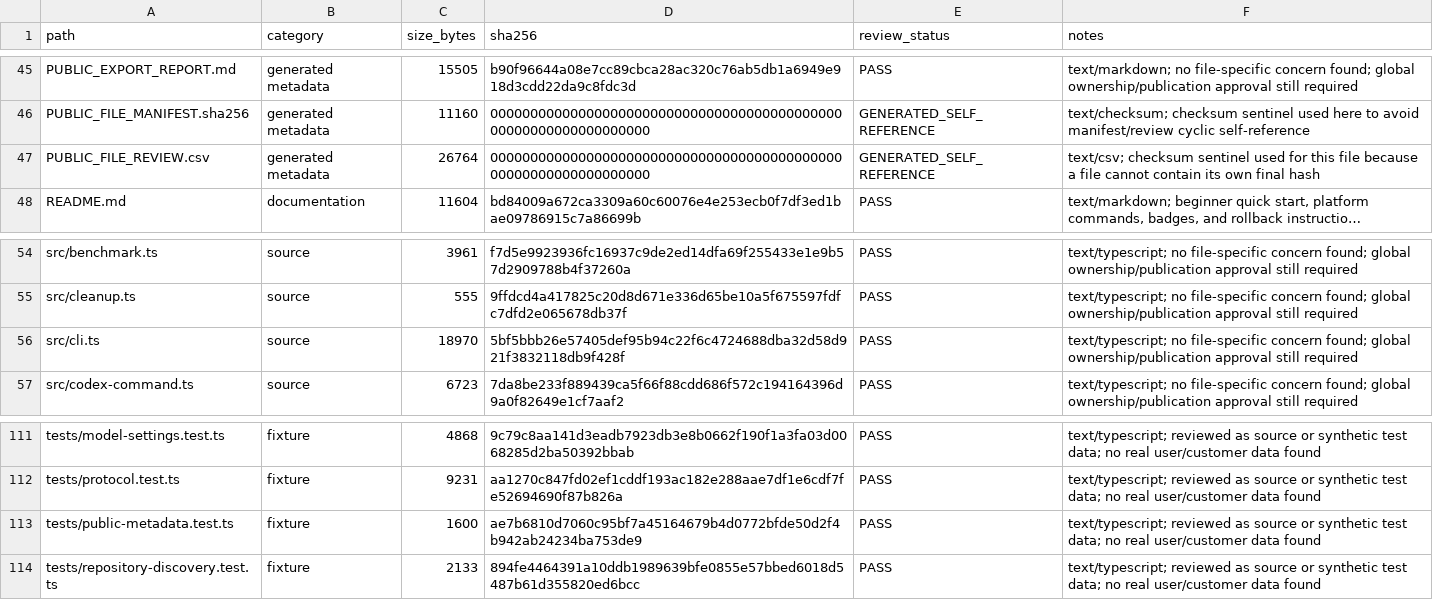
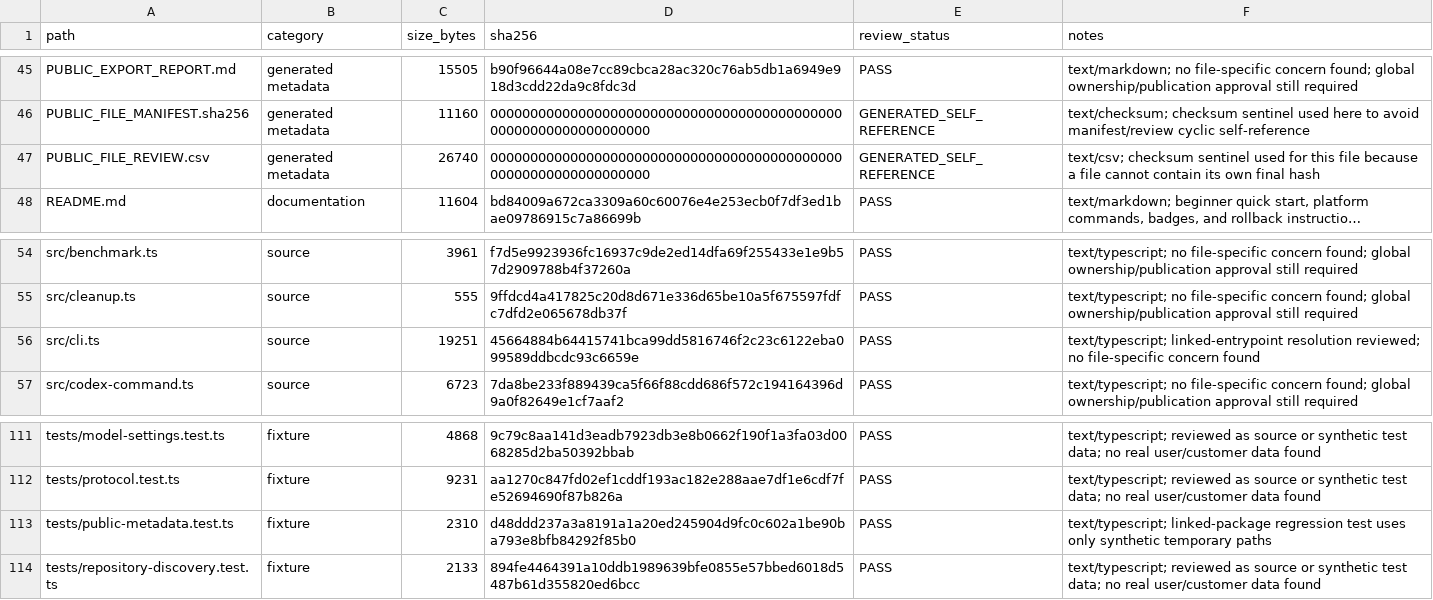
Before and after one commit to moulwyse/lattice, a CSV file: PUBLIC_FILE_REVIEW.csv, drawn as a sheet; only a part is shown, gaps mark what is left out; long unchanged cells end in …; the diff names each change by its address in the sheet, - before the commit and + after, or states it on an @@ line.

```diff
--- a/PUBLIC_FILE_REVIEW.csv
+++ b/PUBLIC_FILE_REVIEW.csv
-C47 (size_bytes): 26764
+C47 (size_bytes): 26740
-C56 (size_bytes): 18970
+C56 (size_bytes): 19251
-D56 (sha256): 5bf5bbb26e57405def95b94c22f6c4724688dba32d58d921f3832118db9f428f
+D56 (sha256): 45664884b64415741bca99dd5816746f2c23c6122eba099589ddbcdc93c6659e
-F56 (notes): text/typescript; no file-specific concern found; global ownership/publication approval still required
+F56 (notes): text/typescript; linked-entrypoint resolution reviewed; no file-specific concern found
-C113 (size_bytes): 1600
+C113 (size_bytes): 2310
-D113 (sha256): ae7b6810d7060c95bf7a45164679b4d0772bfde50d2f4b942ab24234ba753de9
+D113 (sha256): d48ddd237a3a8191a1a20ed245904d9fc0c602a1be90ba793e8bfb84292f85b0
-F113 (notes): text/typescript; reviewed as source or synthetic test data; no real user/customer data found
+F113 (notes): text/typescript; linked-package regression test uses only synthetic temporary paths
```
Also changed, not shown: 3 other files.
